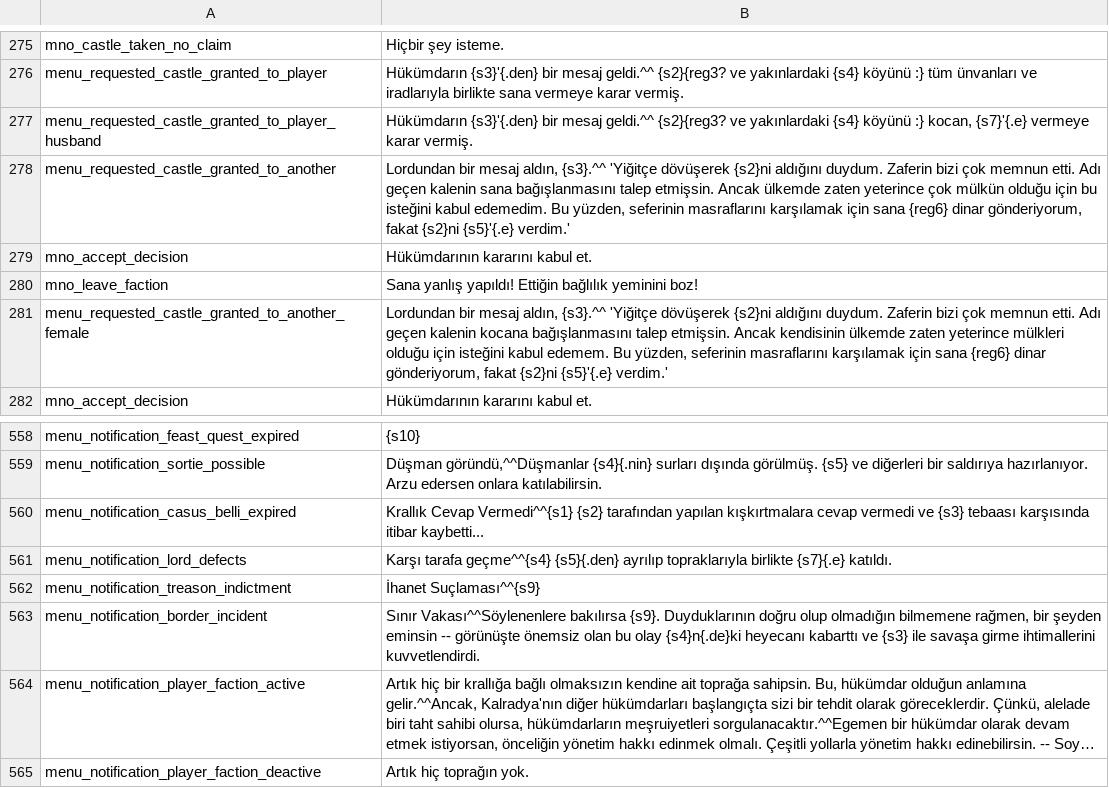
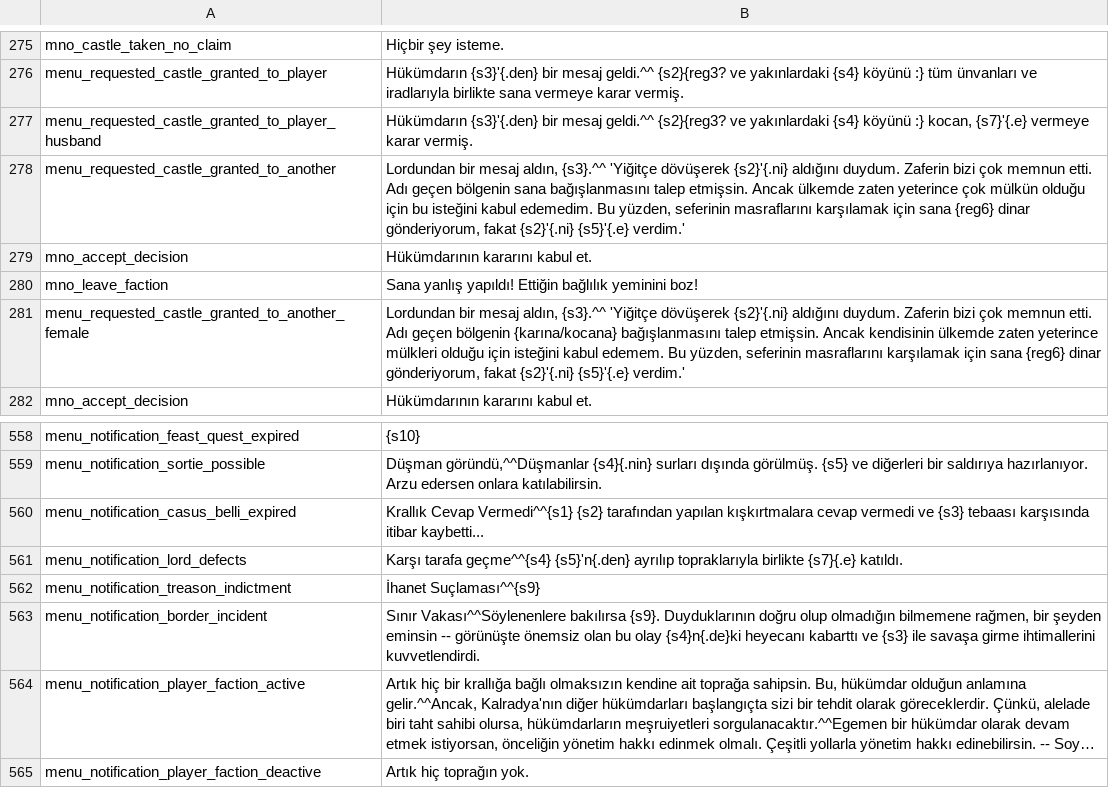
Before and after one commit to v0lkans/Diplomacy_4.litdum_v0.3.5, a CSV file: languages/tr/game_menus.csv, drawn as a sheet; only a part is shown, gaps mark what is left out; long unchanged cells end in ….

```diff
--- a/languages/tr/game_menus.csv
+++ b/languages/tr/game_menus.csv
@@ -277,6 +277,6 @@ menu_requested_castle_granted_to_player|Hükümdarın {s3}'{.den} bir mesaj geld
 menu_requested_castle_granted_to_player_husband|Hükümdarın {s3}'{.den} bir mesaj geldi.^^ {s2}{reg3? ve yakınlardaki {s4} köyünü :} kocan, {s7}'{.e} vermeye karar vermiş.
-menu_requested_castle_granted_to_another|Lordundan bir mesaj aldın, {s3}.^^ 'Yiğitçe dövüşerek {s2}ni aldığını duydum. Zaferin bizi çok memnun etti. Adı geçen kalenin sana bağışlanmasını talep etmişsin. Ancak ülkemde zaten yeterince çok mülkün olduğu için bu isteğini kabul edemedim. Bu yüzden, seferinin masraflarını karşılamak için sana {reg6} dinar gönderiyorum, fakat {s2}ni {s5}'{.e} verdim.'
+menu_requested_castle_granted_to_another|Lordundan bir mesaj aldın, {s3}.^^ 'Yiğitçe dövüşerek {s2}'{.ni} aldığını duydum. Zaferin bizi çok memnun etti. Adı geçen bölgenin sana bağışlanmasını talep etmişsin. Ancak ülkemde zaten yeterince çok mülkün olduğu için bu isteğini kabul edemedim. Bu yüzden, seferinin masraflarını karşılamak için sana {reg6} dinar gönderiyorum, fakat {s2}'{.ni} {s5}'{.e} verdim.'
 mno_accept_decision|Hükümdarının kararını kabul et.
 mno_leave_faction|Sana yanlış yapıldı! Ettiğin bağlılık yeminini boz!
-menu_requested_castle_granted_to_another_female|Lordundan bir mesaj aldın, {s3}.^^ 'Yiğitçe dövüşerek {s2}ni aldığını duydum. Zaferin bizi çok memnun etti. Adı geçen kalenin kocana bağışlanmasını talep etmişsin.  Ancak kendisinin ülkemde zaten yeterince mülkleri olduğu için isteğini kabul edemem. Bu yüzden, seferinin masraflarını karşılamak için sana {reg6} dinar gönderiyorum, fakat {s2}ni {s5}'{.e} verdim.'
+menu_requested_castle_granted_to_another_female|Lordundan bir mesaj aldın, {s3}.^^ 'Yiğitçe dövüşerek {s2}'{.ni} aldığını duydum. Zaferin bizi çok memnun etti. Adı geçen bölgenin {karına/kocana} bağışlanmasını talep etmişsin.  Ancak kendisinin ülkemde zaten yeterince mülkleri olduğu için isteğini kabul edemem. Bu yüzden, seferinin masraflarını karşılamak için sana {reg6} dinar gönderiyorum, fakat {s2}'{.ni} {s5}'{.e} verdim.'
 mno_accept_decision|Hükümdarının kararını kabul et.
@@ -560,3 +560,3 @@ menu_notification_sortie_possible|Düşman göründü,^^Düşmanlar {s4}{.nin} s
 menu_notification_casus_belli_expired|Krallık Cevap Vermedi^^{s1} {s2} tarafından yapılan kışkırtmalara cevap vermedi ve {s3} tebaası karşısında itibar kaybetti...
-menu_notification_lord_defects|Karşı tarafa geçme^^{s4} {s5}{.den} ayrılıp topraklarıyla birlikte {s7}{.e} katıldı.
+menu_notification_lord_defects|Karşı tarafa geçme^^{s4} {s5}'n{.den} ayrılıp topraklarıyla birlikte {s7}{.e} katıldı.
 menu_notification_treason_indictment|İhanet Suçlaması^^{s9}
```
Also changed, not shown: languages/tr/dialogs.csv, languages/tr/game_strings.csv, 8 other files.
